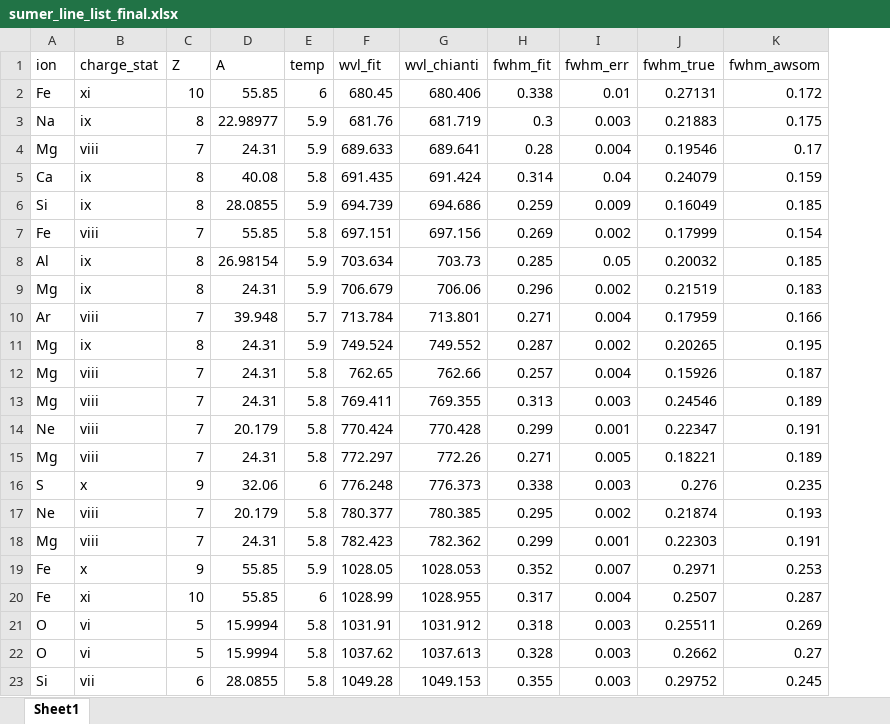
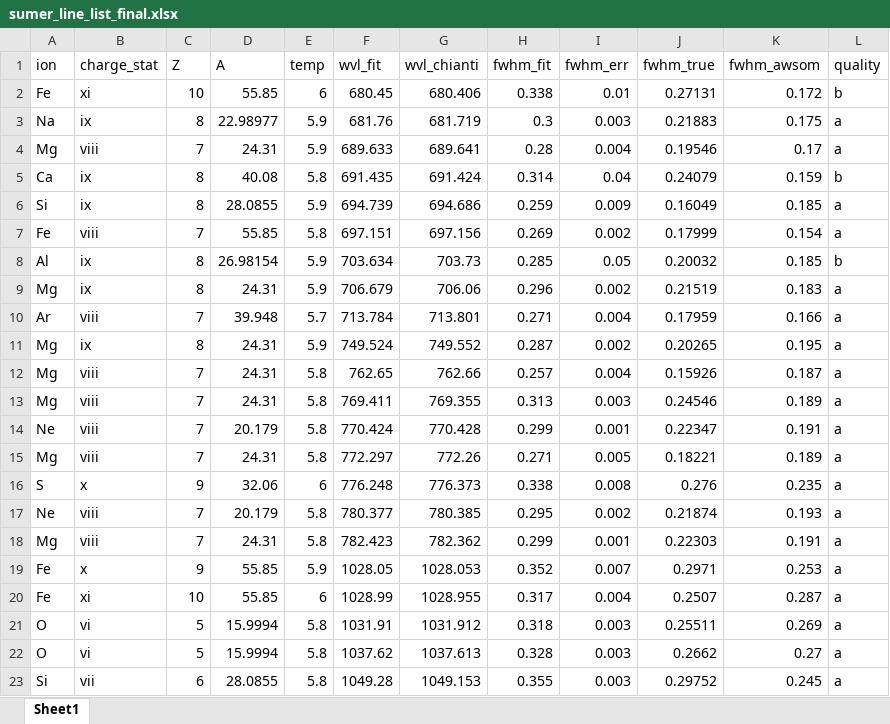
Before and after one commit to yjzhu-solar/EIS_SUMER_PCH_Ti, an Excel workbook: save/sumer_line_list_final.xlsx, sheet Sheet1, drawn as a sheet; only a part is shown; values as stored, in another font and other column widths than the file's, no borders; the diff names each change by its address in the sheet, - before the commit and + after, or states it on an @@ line.

```diff
--- a/save/sumer_line_list_final.xlsx (sheet Sheet1)
+++ b/save/sumer_line_list_final.xlsx (sheet Sheet1)
+column L (quality), rows 2-23: b | a | a | b | a | a | b | a | a | a | a | a | a | a | a | a | a | a | a | a | a | a
-I16 (fwhm_err): 0.003
+I16 (fwhm_err): 0.008
```
Also changed, not shown: save/eis_sumer_ion_width_merg.xlsx, 15 other files.
